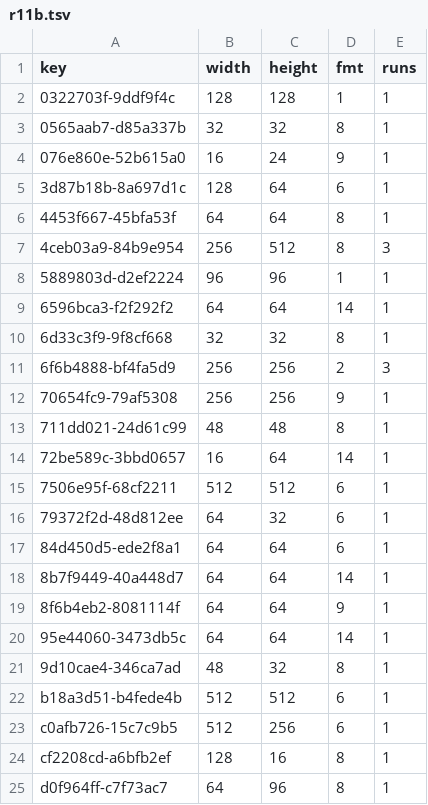
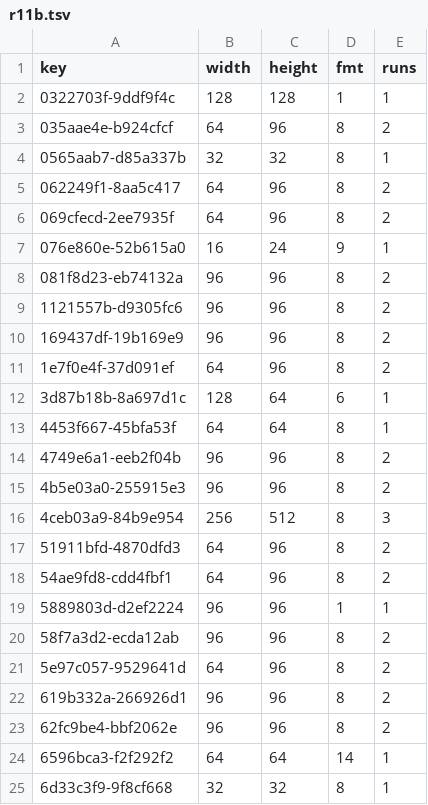
Before and after one commit to lamb2k/re4dc, a TSV file: port/dreamcast/tools/d367/vram/resident/r11b.tsv, drawn as a sheet; only a part is shown; the shorter side is filled out with more unchanged rows; the diff covers the shown part only.

```diff
--- a/port/dreamcast/tools/d367/vram/resident/r11b.tsv
+++ b/port/dreamcast/tools/d367/vram/resident/r11b.tsv
@@ -2,8 +2,23 @@ key	width	height	fmt	runs
 0322703f-9ddf9f4c	128	128	1	1
+035aae4e-b924cfcf	64	96	8	2
 0565aab7-d85a337b	32	32	8	1
+062249f1-8aa5c417	64	96	8	2
+069cfecd-2ee7935f	64	96	8	2
 076e860e-52b615a0	16	24	9	1
+081f8d23-eb74132a	96	96	8	2
+1121557b-d9305fc6	96	96	8	2
+169437df-19b169e9	96	96	8	2
+1e7f0e4f-37d091ef	64	96	8	2
 3d87b18b-8a697d1c	128	64	6	1
 4453f667-45bfa53f	64	64	8	1
+4749e6a1-eeb2f04b	96	96	8	2
+4b5e03a0-255915e3	96	96	8	2
 4ceb03a9-84b9e954	256	512	8	3
+51911bfd-4870dfd3	64	96	8	2
+54ae9fd8-cdd4fbf1	64	96	8	2
 5889803d-d2ef2224	96	96	1	1
+58f7a3d2-ecda12ab	96	96	8	2
+5e97c057-9529641d	64	96	8	2
+619b332a-266926d1	96	96	8	2
+62fc9be4-bbf2062e	96	96	8	2
 6596bca3-f2f292f2	64	64	14	1
```
Also changed, not shown: 15 added rows elsewhere in this file, port/dreamcast/tools/d367/vram/resident/r10f.tsv, port/dreamcast/tools/d367/vram/resident/r117.tsv, 15 other files.
